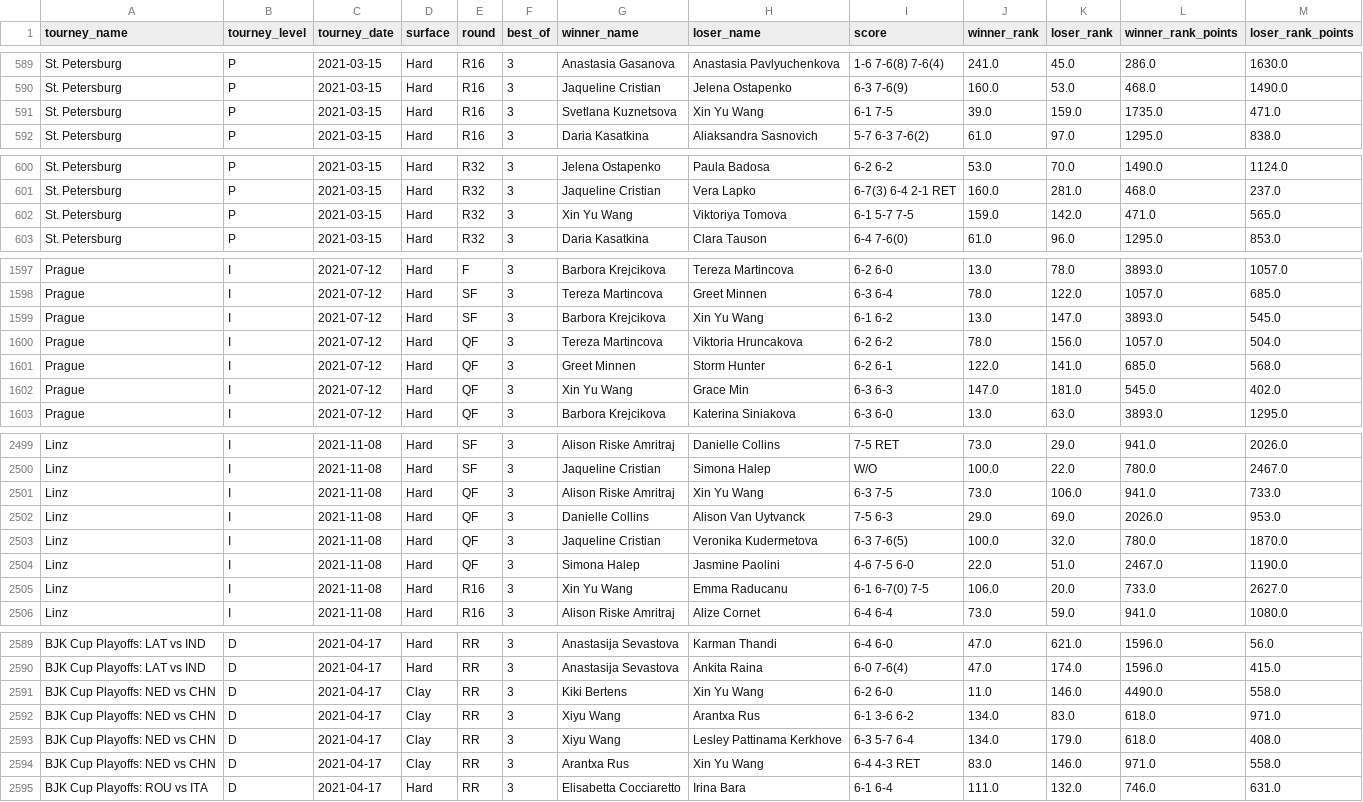
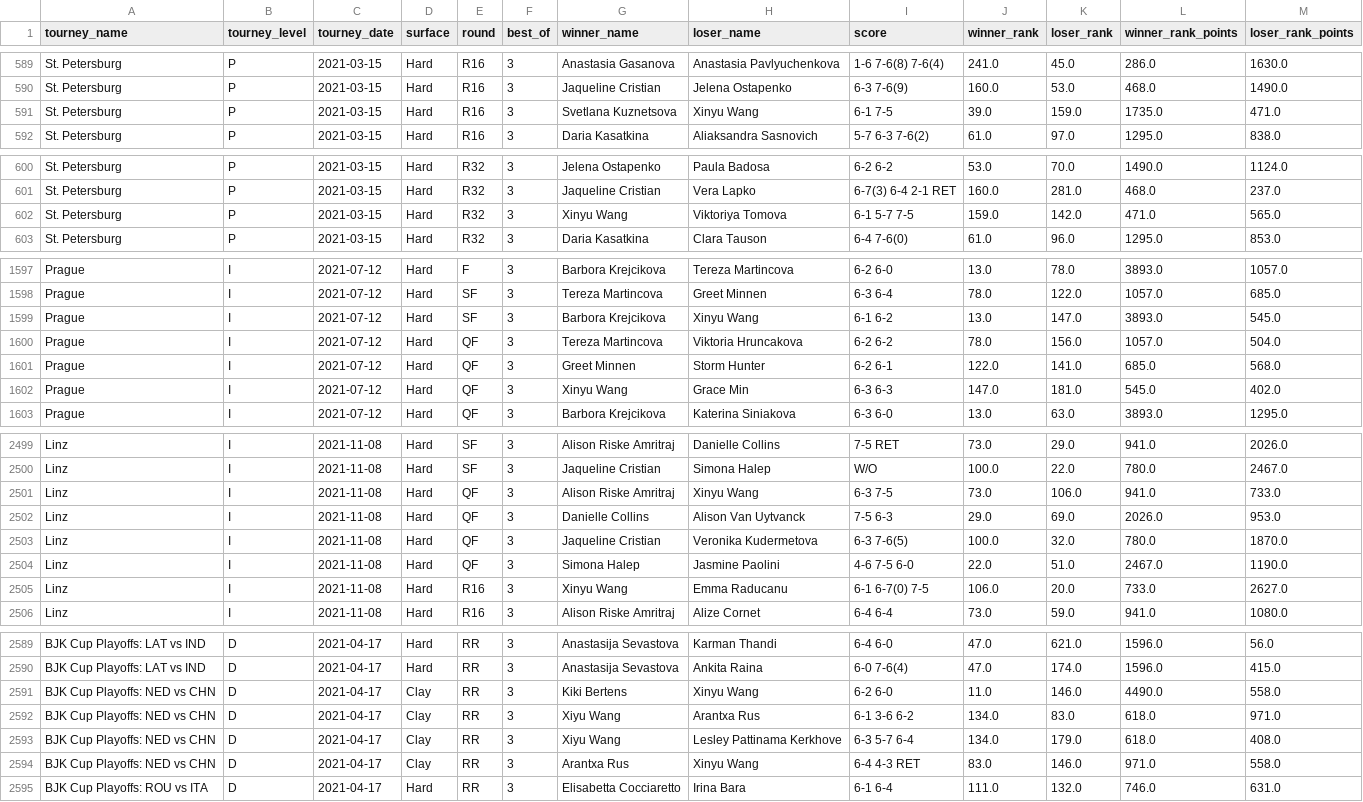
Before and after one commit to LuckyLoser91/TennisCourtLog, a CSV file: tennis_wta/wta_matches_2021.csv, drawn as a sheet; only a part is shown, gaps mark what is left out; the diff covers the shown part only.

```diff
--- a/tennis_wta/wta_matches_2021.csv
+++ b/tennis_wta/wta_matches_2021.csv
@@ -590,3 +590,3 @@ St. Petersburg,P,2021-03-15,Hard,R16,3,Anastasia Gasanova,Anastasia Pavlyuchenko
 St. Petersburg,P,2021-03-15,Hard,R16,3,Jaqueline Cristian,Jelena Ostapenko,6-3 7-6(9),160.0,53.0,468.0,1490.0
-St. Petersburg,P,2021-03-15,Hard,R16,3,Svetlana Kuznetsova,Xin Yu Wang,6-1 7-5,39.0,159.0,1735.0,471.0
+St. Petersburg,P,2021-03-15,Hard,R16,3,Svetlana Kuznetsova,Xinyu Wang,6-1 7-5,39.0,159.0,1735.0,471.0
 St. Petersburg,P,2021-03-15,Hard,R16,3,Daria Kasatkina,Aliaksandra Sasnovich,5-7 6-3 7-6(2),61.0,97.0,1295.0,838.0
@@ -601,3 +601,3 @@ St. Petersburg,P,2021-03-15,Hard,R32,3,Jelena Ostapenko,Paula Badosa,6-2 6-2,53.
 St. Petersburg,P,2021-03-15,Hard,R32,3,Jaqueline Cristian,Vera Lapko,6-7(3) 6-4 2-1 RET,160.0,281.0,468.0,237.0
-St. Petersburg,P,2021-03-15,Hard,R32,3,Xin Yu Wang,Viktoriya Tomova,6-1 5-7 7-5,159.0,142.0,471.0,565.0
+St. Petersburg,P,2021-03-15,Hard,R32,3,Xinyu Wang,Viktoriya Tomova,6-1 5-7 7-5,159.0,142.0,471.0,565.0
 St. Petersburg,P,2021-03-15,Hard,R32,3,Daria Kasatkina,Clara Tauson,6-4 7-6(0),61.0,96.0,1295.0,853.0
@@ -1598,6 +1598,6 @@ Prague,I,2021-07-12,Hard,F,3,Barbora Krejcikova,Tereza Martincova,6-2 6-0,13.0,7
 Prague,I,2021-07-12,Hard,SF,3,Tereza Martincova,Greet Minnen,6-3 6-4,78.0,122.0,1057.0,685.0
-Prague,I,2021-07-12,Hard,SF,3,Barbora Krejcikova,Xin Yu Wang,6-1 6-2,13.0,147.0,3893.0,545.0
+Prague,I,2021-07-12,Hard,SF,3,Barbora Krejcikova,Xinyu Wang,6-1 6-2,13.0,147.0,3893.0,545.0
 Prague,I,2021-07-12,Hard,QF,3,Tereza Martincova,Viktoria Hruncakova,6-2 6-2,78.0,156.0,1057.0,504.0
 Prague,I,2021-07-12,Hard,QF,3,Greet Minnen,Storm Hunter,6-2 6-1,122.0,141.0,685.0,568.0
-Prague,I,2021-07-12,Hard,QF,3,Xin Yu Wang,Grace Min,6-3 6-3,147.0,181.0,545.0,402.0
+Prague,I,2021-07-12,Hard,QF,3,Xinyu Wang,Grace Min,6-3 6-3,147.0,181.0,545.0,402.0
 Prague,I,2021-07-12,Hard,QF,3,Barbora Krejcikova,Katerina Siniakova,6-3 6-0,13.0,63.0,3893.0,1295.0
@@ -2500,3 +2500,3 @@ Linz,I,2021-11-08,Hard,SF,3,Alison Riske Amritraj,Danielle Collins,7-5 RET,73.0,
 Linz,I,2021-11-08,Hard,SF,3,Jaqueline Cristian,Simona Halep,W/O,100.0,22.0,780.0,2467.0
-Linz,I,2021-11-08,Hard,QF,3,Alison Riske Amritraj,Xin Yu Wang,6-3 7-5,73.0,106.0,941.0,733.0
+Linz,I,2021-11-08,Hard,QF,3,Alison Riske Amritraj,Xinyu Wang,6-3 7-5,73.0,106.0,941.0,733.0
 Linz,I,2021-11-08,Hard,QF,3,Danielle Collins,Alison Van Uytvanck,7-5 6-3,29.0,69.0,2026.0,953.0
@@ -2504,3 +2504,3 @@ Linz,I,2021-11-08,Hard,QF,3,Jaqueline Cristian,Veronika Kudermetova,6-3 7-6(5),1
 Linz,I,2021-11-08,Hard,QF,3,Simona Halep,Jasmine Paolini,4-6 7-5 6-0,22.0,51.0,2467.0,1190.0
-Linz,I,2021-11-08,Hard,R16,3,Xin Yu Wang,Emma Raducanu,6-1 6-7(0) 7-5,106.0,20.0,733.0,2627.0
+Linz,I,2021-11-08,Hard,R16,3,Xinyu Wang,Emma Raducanu,6-1 6-7(0) 7-5,106.0,20.0,733.0,2627.0
 Linz,I,2021-11-08,Hard,R16,3,Alison Riske Amritraj,Alize Cornet,6-4 6-4,73.0,59.0,941.0,1080.0
@@ -2590,6 +2590,6 @@ BJK Cup Playoffs: LAT vs IND,D,2021-04-17,Hard,RR,3,Anastasija Sevastova,Karman
 BJK Cup Playoffs: LAT vs IND,D,2021-04-17,Hard,RR,3,Anastasija Sevastova,Ankita Raina,6-0 7-6(4),47.0,174.0,1596.0,415.0
-BJK Cup Playoffs: NED vs CHN,D,2021-04-17,Clay,RR,3,Kiki Bertens,Xin Yu Wang,6-2 6-0,11.0,146.0,4490.0,558.0
+BJK Cup Playoffs: NED vs CHN,D,2021-04-17,Clay,RR,3,Kiki Bertens,Xinyu Wang,6-2 6-0,11.0,146.0,4490.0,558.0
 BJK Cup Playoffs: NED vs CHN,D,2021-04-17,Clay,RR,3,Xiyu Wang,Arantxa Rus,6-1 3-6 6-2,134.0,83.0,618.0,971.0
 BJK Cup Playoffs: NED vs CHN,D,2021-04-17,Clay,RR,3,Xiyu Wang,Lesley Pattinama Kerkhove,6-3 5-7 6-4,134.0,179.0,618.0,408.0
-BJK Cup Playoffs: NED vs CHN,D,2021-04-17,Clay,RR,3,Arantxa Rus,Xin Yu Wang,6-4 4-3 RET,83.0,146.0,971.0,558.0
+BJK Cup Playoffs: NED vs CHN,D,2021-04-17,Clay,RR,3,Arantxa Rus,Xinyu Wang,6-4 4-3 RET,83.0,146.0,971.0,558.0
 BJK Cup Playoffs: ROU vs ITA,D,2021-04-17,Hard,RR,3,Elisabetta Cocciaretto,Irina Bara,6-1 6-4,111.0,132.0,746.0,631.0
```
Also changed, not shown: 13 edited cells elsewhere in this file, tennis_wta/wta_matches_2022.csv, tennis_wta/wta_matches_2023.csv, 7 other files.
